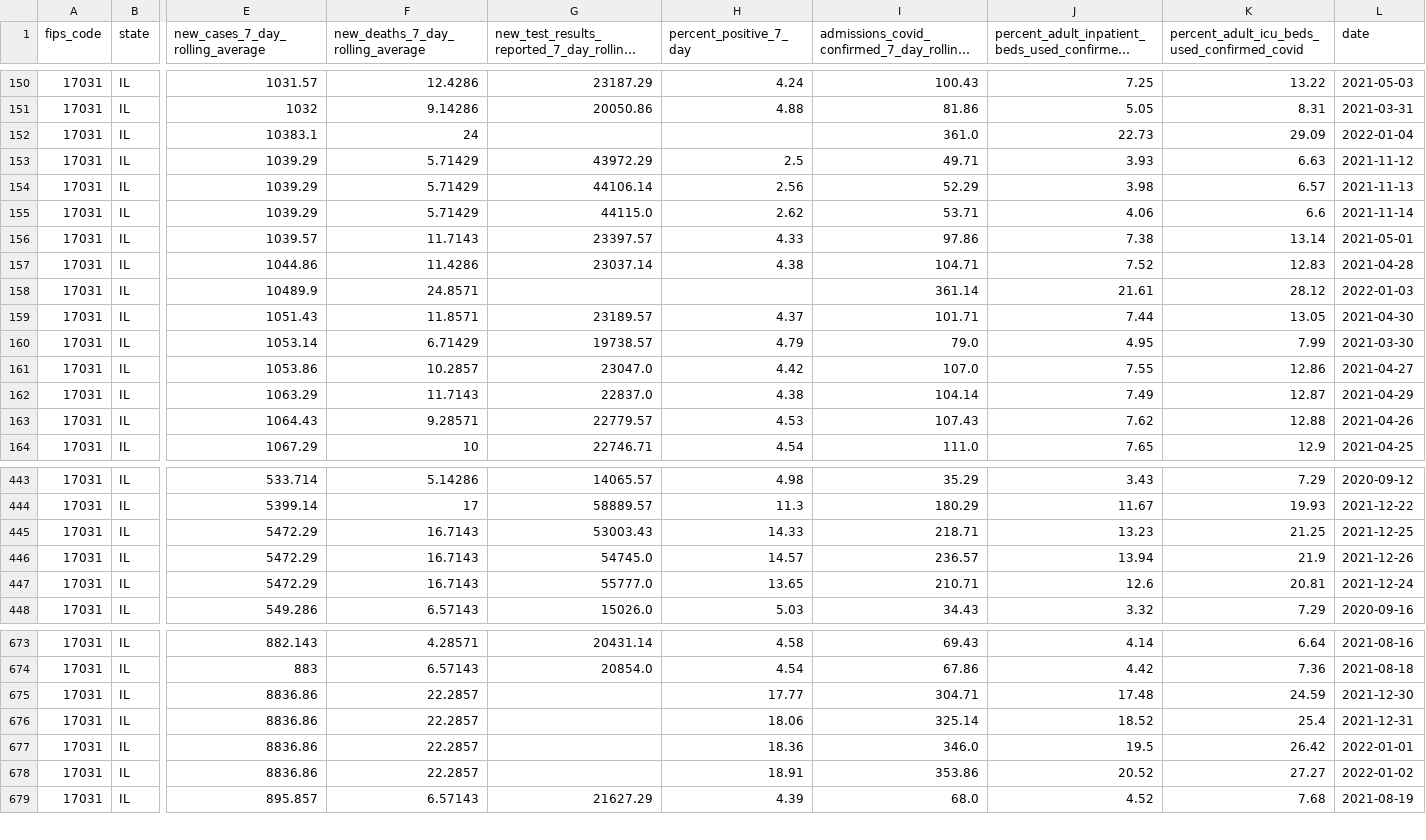
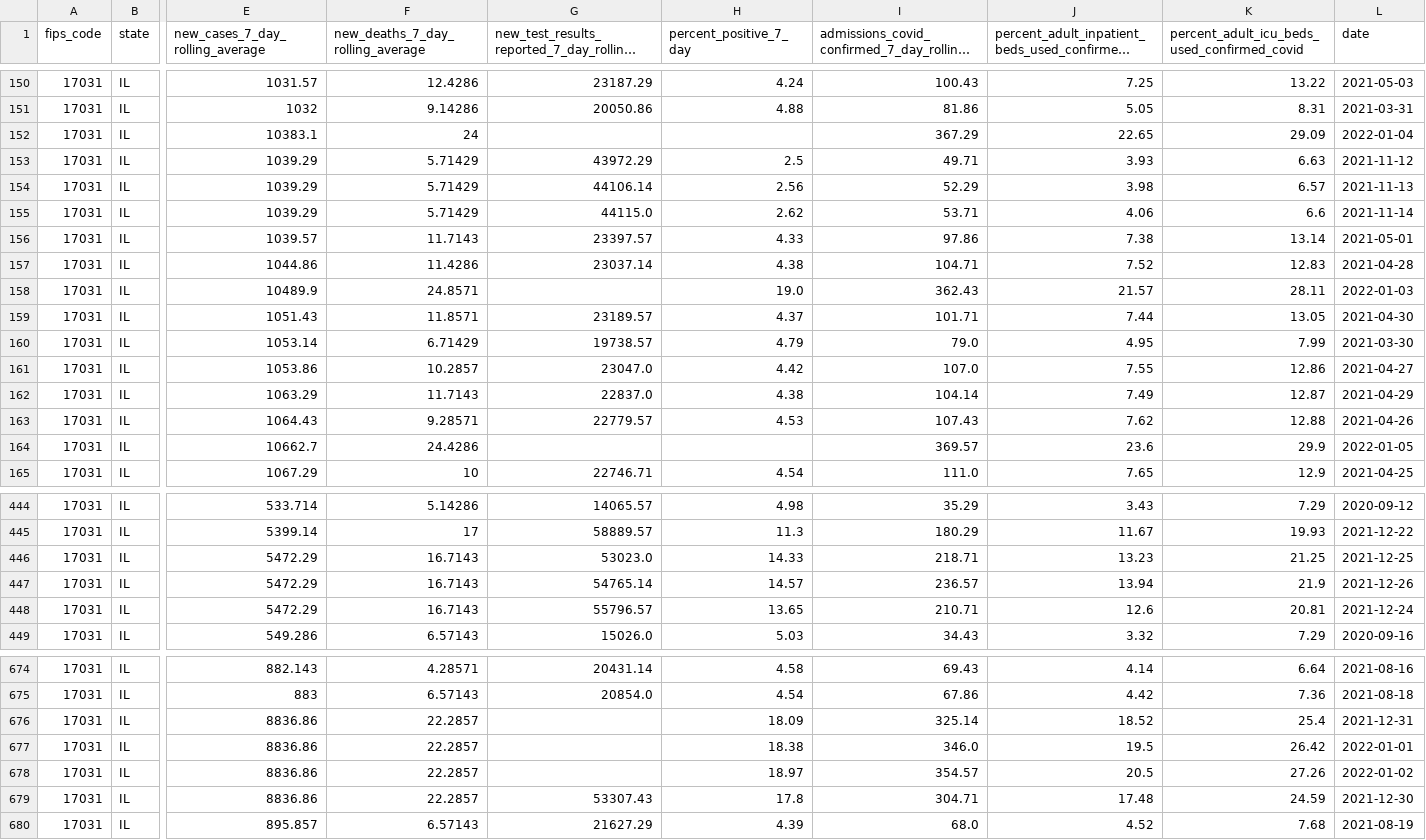
Before and after one commit to nofurtherinformation/py-workflow, a CSV file: csv/latest_cook_county.csv, drawn as a sheet; only a part is shown, gaps mark what is left out; long unchanged cells end in …; removed rows and columns are numbered as before the commit, all else as after; rows hold the shown columns only; the diff covers the shown part only; the diff names each change by its address in the sheet, - before the commit and + after, or states it on an @@ line.

```diff
--- a/csv/latest_cook_county.csv
+++ b/csv/latest_cook_county.csv
-I152: 361.0
+I152: 367.29
-J152: 22.73
+J152: 22.65
-H158 (percent_positive_7_day): (empty)
+H158 (percent_positive_7_day): 19.0
-I158: 361.14
+I158: 362.43
-J158: 21.61
+J158: 21.57
-K158: 28.12
+K158: 28.11
+row 164: 17031 | IL | 10662.7 | 24.4286 |  |  | 369.57 | 23.6 | 29.9 | 2022-01-05
-G446: 53003.43
+G446: 53023.0
-G447: 54745.0
+G447: 54765.14
-G448: 55777.0
+G448: 55796.57
-row 675: 17031 | IL | 8836.86 | 22.2857 |  | 17.77 | 304.71 | 17.48 | 24.59 | 2021-12-30
-H676 (percent_positive_7_day): 18.06
+H676 (percent_positive_7_day): 18.09
-H677 (percent_positive_7_day): 18.36
+H677 (percent_positive_7_day): 18.38
-H678 (percent_positive_7_day): 18.91
+H678 (percent_positive_7_day): 18.97
-I678: 353.86
+I678: 354.57
-J678: 20.52
+J678: 20.5
-K678: 27.27
+K678: 27.26
+row 679: 17031 | IL | 8836.86 | 22.2857 | 53307.43 | 17.8 | 304.71 | 17.48 | 24.59 | 2021-12-30
```
Also changed, not shown: 6 edited cells elsewhere in this file.
